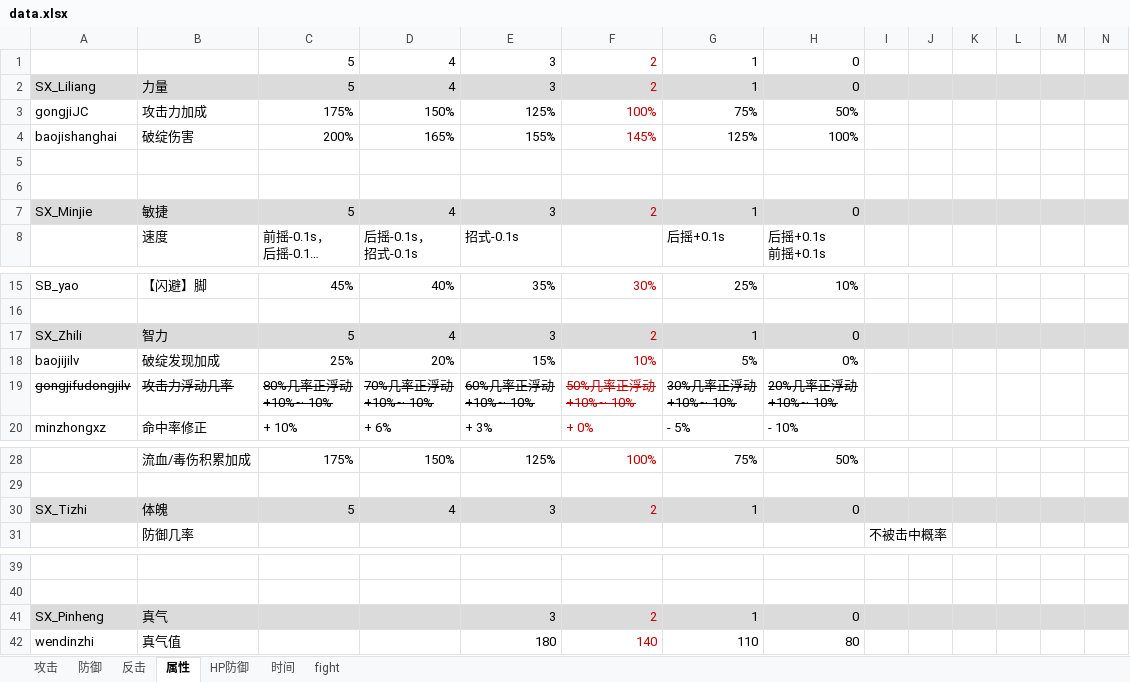
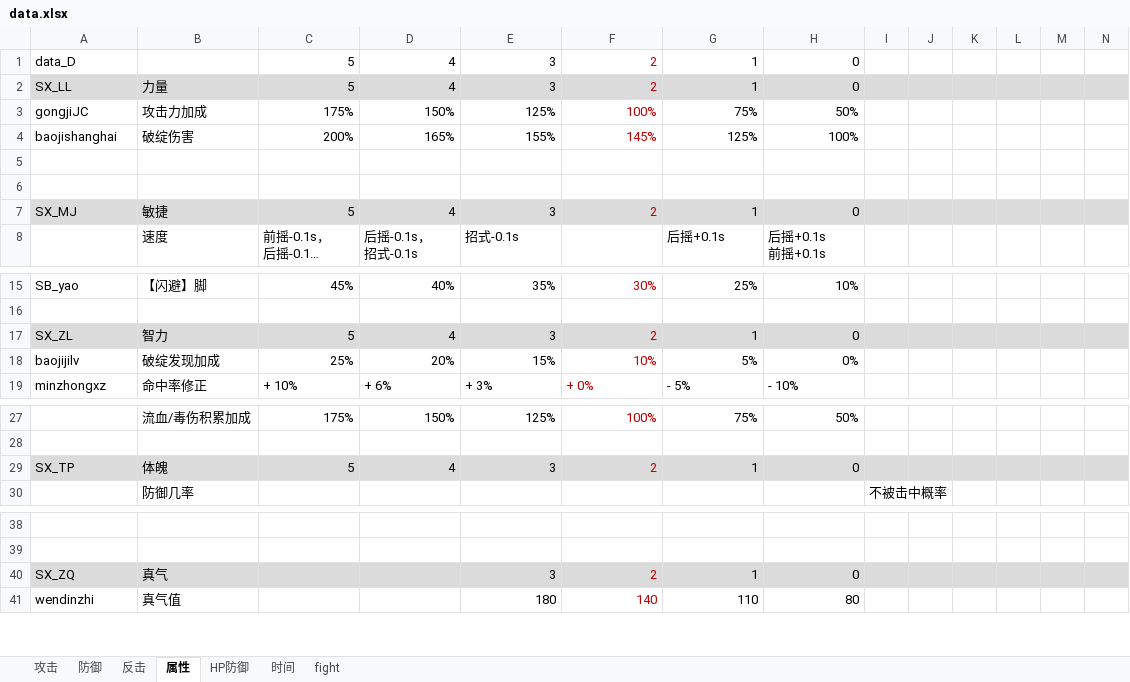
Before and after one commit to pealpool/kungfu, an Excel workbook: plan/data.xlsx, sheet 属性, drawn as a sheet; only a part is shown, gaps mark what is left out; long unchanged cells end in …; values as stored, in another font and other column widths than the file's, no borders; removed rows and columns are numbered as before the commit, all else as after; ↵ is a line break in a cell; the diff names each change by its address in the sheet, - before the commit and + after, or states it on an @@ line.

```diff
--- a/plan/data.xlsx (sheet 属性)
+++ b/plan/data.xlsx (sheet 属性)
-A1: (empty)
+A1: data_D
-A2: SX_Liliang
+A2: SX_LL
-A7: SX_Minjie
+A7: SX_MJ
-A17: SX_Zhili
+A17: SX_ZL
-row 19: gongjifudongjilv | 攻击力浮动几率 | 80%几率正浮动 ↵ +10%~-10% | 70%几率正浮动 ↵ +10%~-10% | 60%几率正浮动 ↵ +10%~-10% | 50%几率正浮动 ↵ +10%~-10% | 30%几率正浮动 ↵ +10%~-10% | 20%几率正浮动 ↵ +10%~-10%
-A29: SX_Tizhi
+A29: SX_TP
-A40: SX_Pinheng
+A40: SX_ZQ
```
Also changed, not shown: formulas that keep their value, 6 other files.
